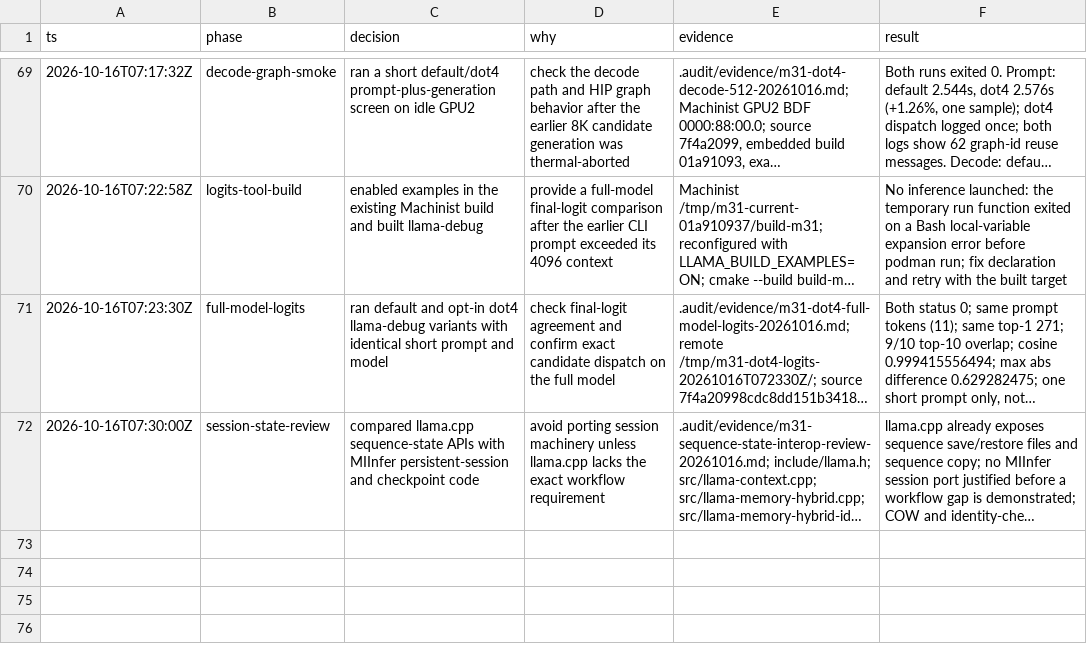
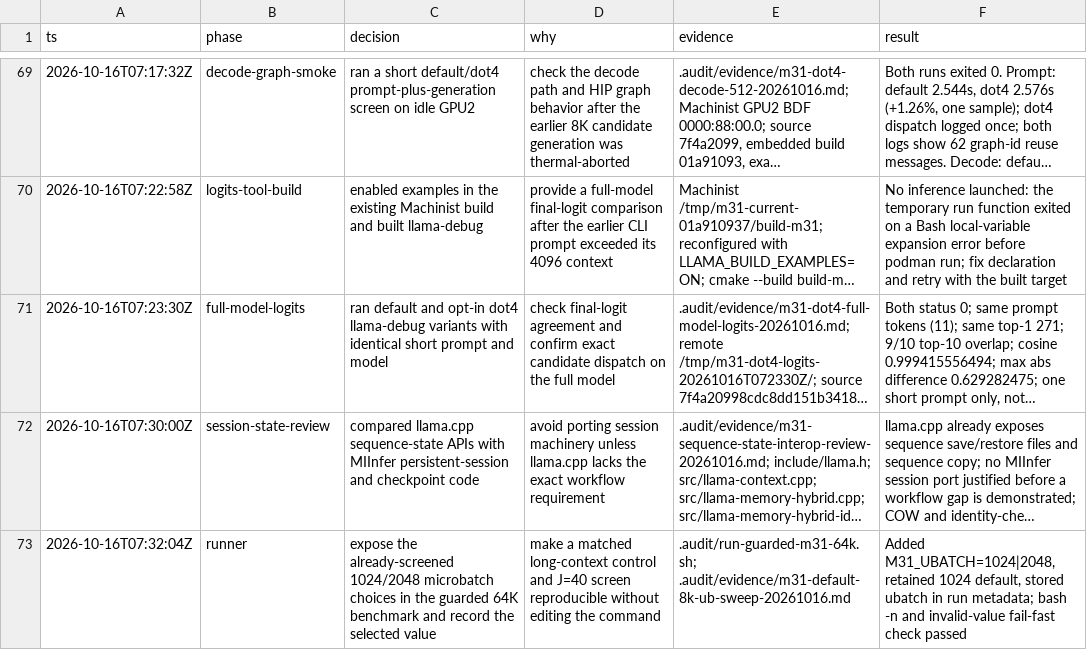
Before and after one commit to GionaGranchelli/llama.cpp, a TSV file: .audit/m31-llamacpp-fork-decisions.tsv, drawn as a sheet; only a part is shown, gaps mark what is left out; long unchanged cells end in …; the diff names each change by its address in the sheet, - before the commit and + after, or states it on an @@ line.

Commit message:
bench: parameterize guarded 64k microbatch

```diff
--- a/.audit/m31-llamacpp-fork-decisions.tsv
+++ b/.audit/m31-llamacpp-fork-decisions.tsv
+row 73: 2026-10-16T07:32:04Z | runner | expose the already-screened 1024/2048 microbatch choices in the guarded 64K benchmark and record the selected value | make a matched long-context control and J=40 screen reproducible without editing the command | .audit/run-guarded-m31-64k.sh; .audit/evidence/m31-default-8k-ub-sweep-20261016.md | Added M31_UBATCH=1024|2048, retained 1024 default, stored ubatch in run metadata; bash -n and invalid-value fail-fast check passed
```
Also changed, not shown: 1 other file.
